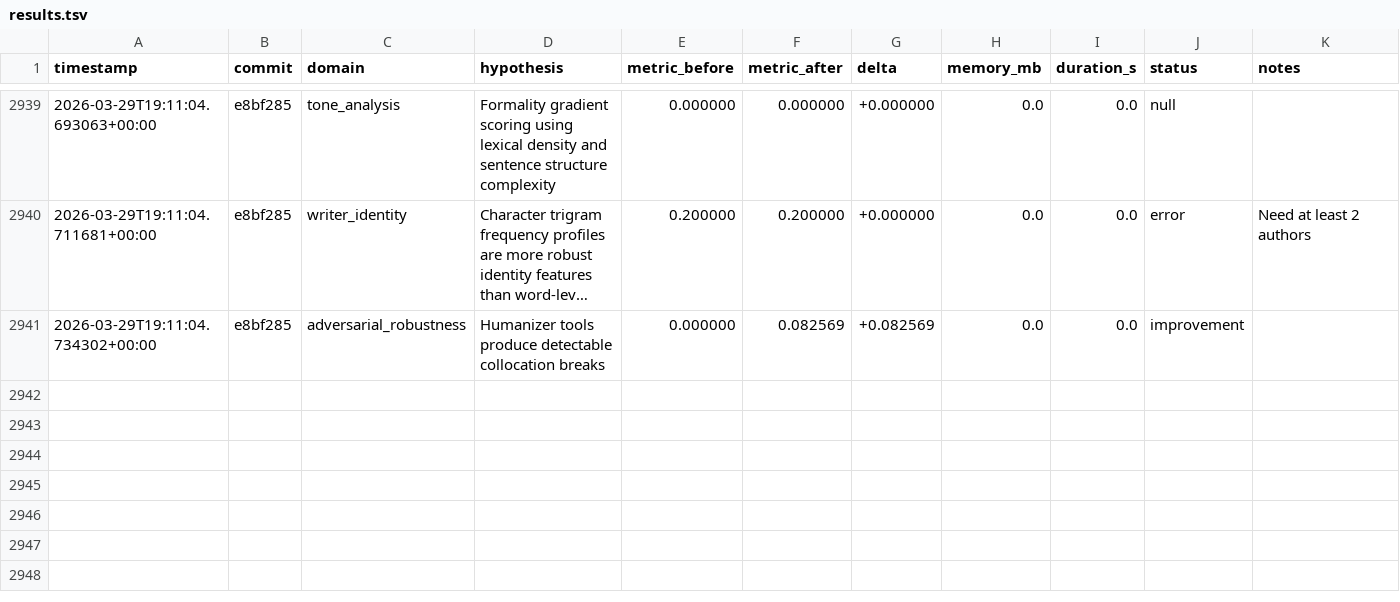
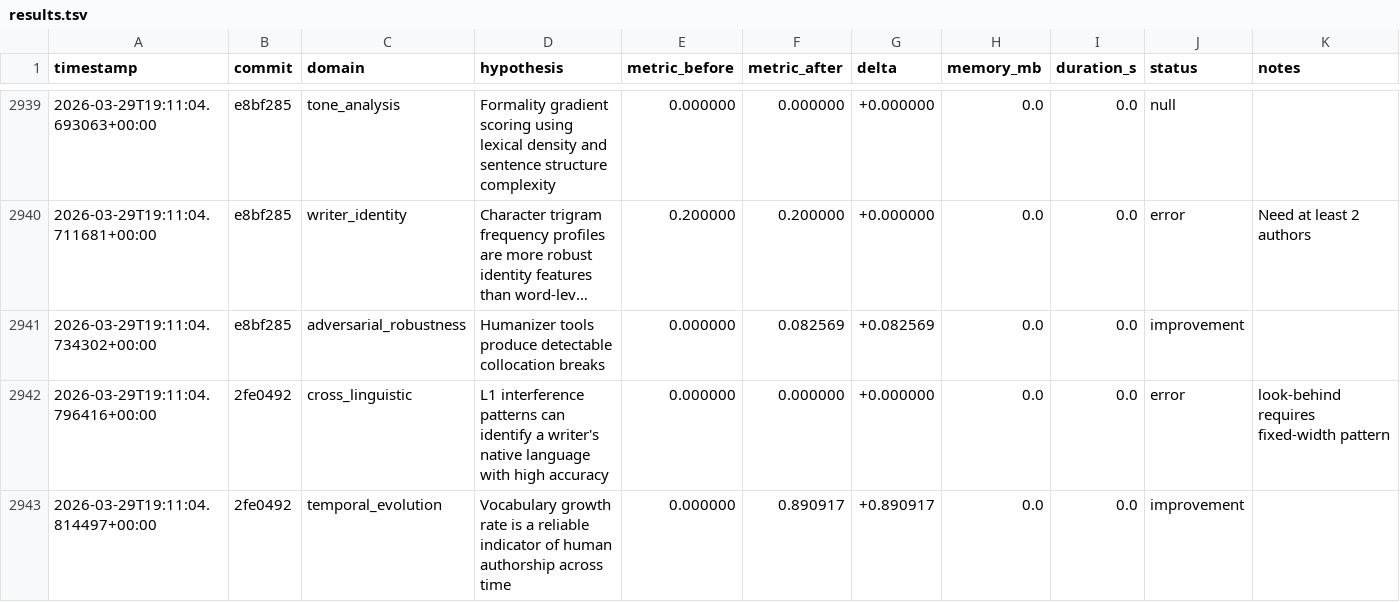
Before and after one commit to adedayoagarau/provenance, a TSV file: autoresearch/results/results.tsv, drawn as a sheet; only a part is shown, gaps mark what is left out; long unchanged cells end in ….

Commit message:
autoresearch(temporal_evolution): improvement [temp-001] delta=+0.8909

```diff
--- a/autoresearch/results/results.tsv
+++ b/autoresearch/results/results.tsv
@@ -2941 +2941,3 @@ timestamp	commit	domain	hypothesis	metric_before	metric_after	delta	memory_mb	du
 2026-03-29T19:11:04.734302+00:00	e8bf285	adversarial_robustness	Humanizer tools produce detectable collocation breaks	0.000000	0.082569	+0.082569	0.0	0.0	improvement	
+2026-03-29T19:11:04.796416+00:00	2fe0492	cross_linguistic	L1 interference patterns can identify a writer's native language with high accuracy	0.000000	0.000000	+0.000000	0.0	0.0	error	look-behind requires fixed-width pattern
+2026-03-29T19:11:04.814497+00:00	2fe0492	temporal_evolution	Vocabulary growth rate is a reliable indicator of human authorship across time	0.000000	0.890917	+0.890917	0.0	0.0	improvement	
```
